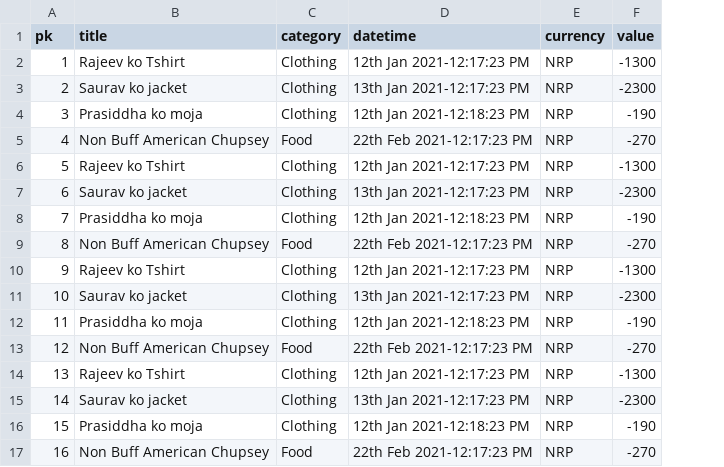
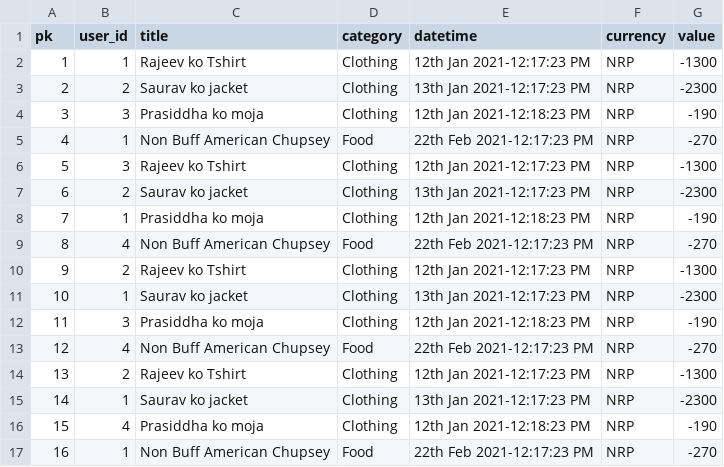
Before and after one commit to deskdemons/budgettracker, a CSV file: budget.csv, drawn as a sheet; the diff names each change by its address in the sheet, - before the commit and + after, or states it on an @@ line.

Commit message:
Budget objects are now associated with user_ids

```diff
--- a/budget.csv
+++ b/budget.csv
+column B (user_id), rows 2-17: 1 | 2 | 3 | 1 | 3 | 2 | 1 | 4 | 2 | 1 | 3 | 4 | 2 | 1 | 4 | 1
```
Also changed, not shown: 2 other files.
